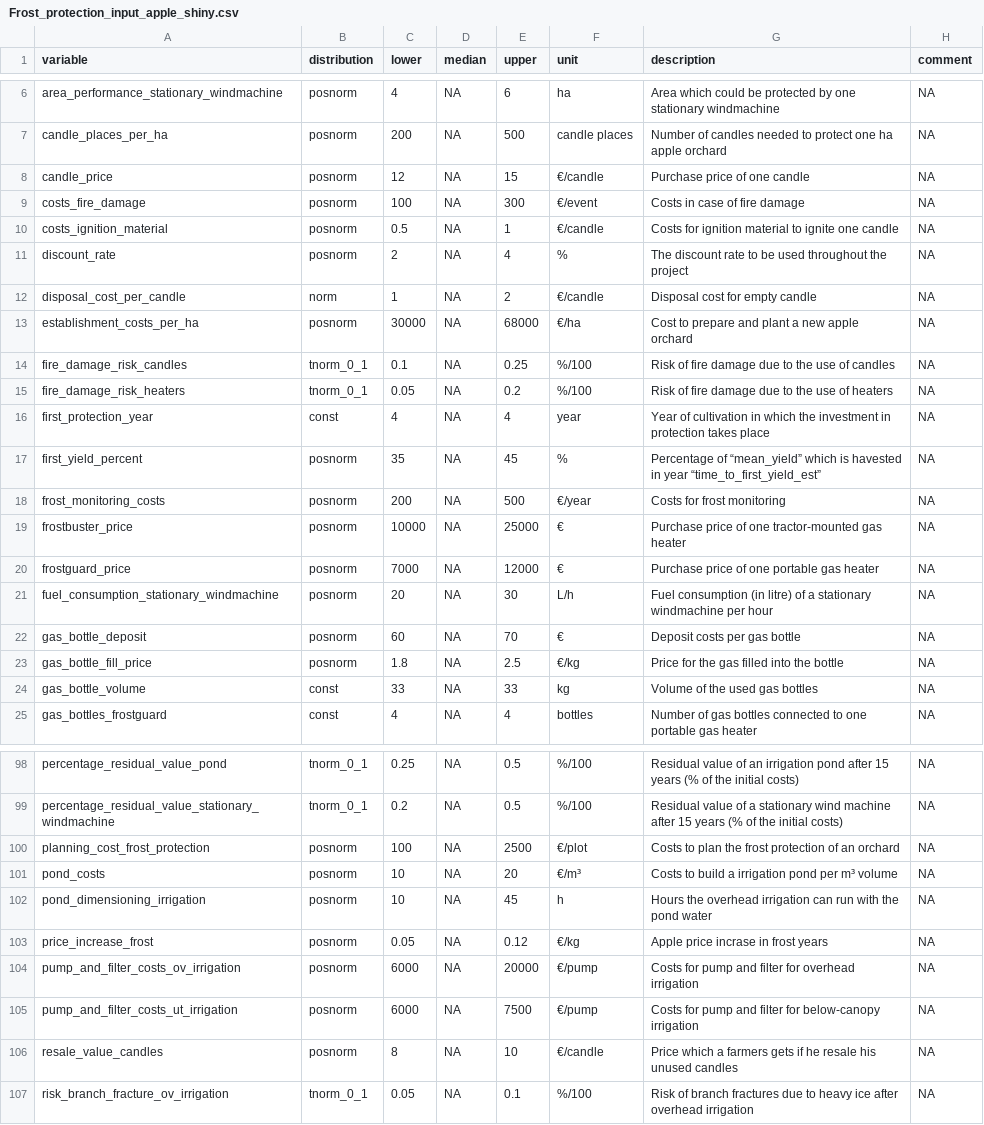
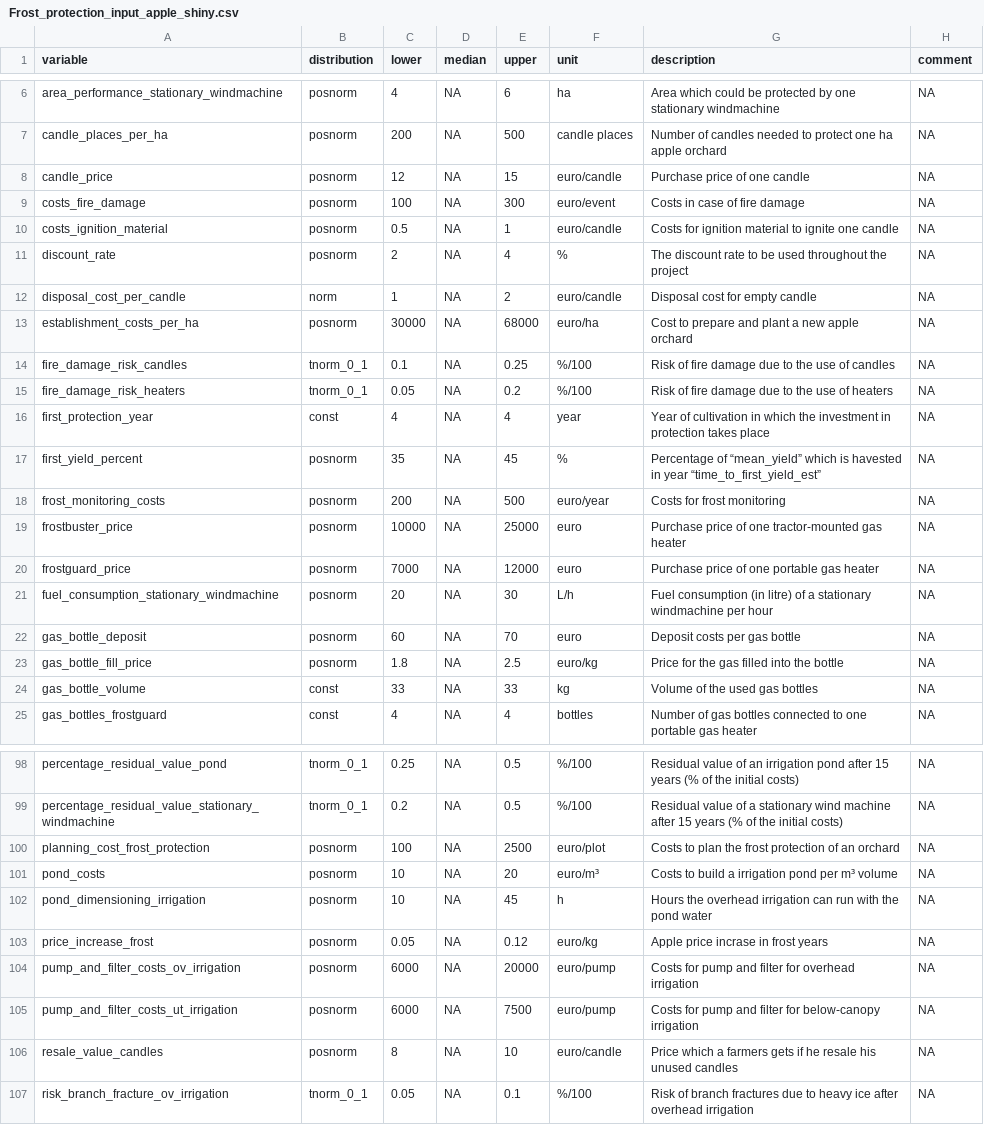
Before and after one commit to ChristineSchmitz/shiny_frost_protection, a CSV file: Frost_protection_input_apple_shiny.csv, drawn as a sheet; only a part is shown, gaps mark what is left out; the diff covers the shown part only.

```diff
--- a/Frost_protection_input_apple_shiny.csv
+++ b/Frost_protection_input_apple_shiny.csv
@@ -7,8 +7,8 @@ area_performance_stationary_windmachine,posnorm,4,NA,6,ha,Area which could be pr
 candle_places_per_ha,posnorm,200,NA,500,candle places,Number of candles needed to protect one ha apple orchard,NA
-candle_price,posnorm,12,NA,15,€/candle,Purchase price of one candle,NA
-costs_fire_damage,posnorm,100,NA,300,€/event,Costs in case of fire damage,NA
-costs_ignition_material,posnorm,0.5,NA,1,€/candle,Costs for ignition material to ignite one candle,NA
+candle_price,posnorm,12,NA,15,euro/candle,Purchase price of one candle,NA
+costs_fire_damage,posnorm,100,NA,300,euro/event,Costs in case of fire damage,NA
+costs_ignition_material,posnorm,0.5,NA,1,euro/candle,Costs for ignition material to ignite one candle,NA
 discount_rate,posnorm,2,NA,4,%,The discount rate to be used throughout the project,NA
-disposal_cost_per_candle,norm,1,NA,2,€/candle,Disposal cost for empty candle,NA
-establishment_costs_per_ha,posnorm,30000,NA,68000,€/ha,Cost to prepare and plant a new apple orchard,NA
+disposal_cost_per_candle,norm,1,NA,2,euro/candle,Disposal cost for empty candle,NA
+establishment_costs_per_ha,posnorm,30000,NA,68000,euro/ha,Cost to prepare and plant a new apple orchard,NA
 fire_damage_risk_candles,tnorm_0_1,0.1,NA,0.25,%/100,Risk of fire damage due to the use of candles,NA
@@ -17,8 +17,8 @@ first_protection_year,const,4,NA,4,year,Year of cultivation in which the investm
 first_yield_percent,posnorm,35,NA,45,%,Percentage of “mean_yield” which is havested in year “time_to_first_yield_est”,NA
-frost_monitoring_costs,posnorm,200,NA,500,€/year,Costs for frost monitoring,NA
-frostbuster_price,posnorm,10000,NA,25000,€,Purchase price of one tractor-mounted gas heater,NA
-frostguard_price,posnorm,7000,NA,12000,€,Purchase price of one portable gas heater,NA
+frost_monitoring_costs,posnorm,200,NA,500,euro/year,Costs for frost monitoring,NA
+frostbuster_price,posnorm,10000,NA,25000,euro,Purchase price of one tractor-mounted gas heater,NA
+frostguard_price,posnorm,7000,NA,12000,euro,Purchase price of one portable gas heater,NA
 fuel_consumption_stationary_windmachine,posnorm,20,NA,30,L/h,Fuel consumption (in litre) of a stationary windmachine per hour,NA
-gas_bottle_deposit,posnorm,60,NA,70,€,Deposit costs per gas bottle,NA
-gas_bottle_fill_price,posnorm,1.8,NA,2.5,€/kg,Price for the gas filled into the bottle,NA
+gas_bottle_deposit,posnorm,60,NA,70,euro,Deposit costs per gas bottle,NA
+gas_bottle_fill_price,posnorm,1.8,NA,2.5,euro/kg,Price for the gas filled into the bottle,NA
 gas_bottle_volume,const,33,NA,33,kg,Volume of the used gas bottles,NA
@@ -99,9 +99,9 @@ percentage_residual_value_pond,tnorm_0_1,0.25,NA,0.5,%/100,Residual value of an
 percentage_residual_value_stationary_windmachine,tnorm_0_1,0.2,NA,0.5,%/100,Residual value of a stationary wind machine after 15 years (% of the initial costs),NA
-planning_cost_frost_protection,posnorm,100,NA,2500,€/plot,Costs to plan the frost protection of an orchard,NA
-pond_costs,posnorm,10,NA,20,€/m³,Costs to build a irrigation pond per m³ volume,NA
+planning_cost_frost_protection,posnorm,100,NA,2500,euro/plot,Costs to plan the frost protection of an orchard,NA
+pond_costs,posnorm,10,NA,20,euro/m³,Costs to build a irrigation pond per m³ volume,NA
 pond_dimensioning_irrigation,posnorm,10,NA,45,h,Hours the overhead irrigation can run with the pond water,NA
-price_increase_frost,posnorm,0.05,NA,0.12,€/kg,Apple price incrase in frost years,NA
-pump_and_filter_costs_ov_irrigation,posnorm,6000,NA,20000,€/pump,Costs for pump and filter for overhead irrigation,NA
-pump_and_filter_costs_ut_irrigation,posnorm,6000,NA,7500,€/pump,Costs for pump and filter for below-canopy irrigation,NA
-resale_value_candles,posnorm,8,NA,10,€/candle,Price which a farmers gets if he resale his unused candles,NA
+price_increase_frost,posnorm,0.05,NA,0.12,euro/kg,Apple price incrase in frost years,NA
+pump_and_filter_costs_ov_irrigation,posnorm,6000,NA,20000,euro/pump,Costs for pump and filter for overhead irrigation,NA
+pump_and_filter_costs_ut_irrigation,posnorm,6000,NA,7500,euro/pump,Costs for pump and filter for below-canopy irrigation,NA
+resale_value_candles,posnorm,8,NA,10,euro/candle,Price which a farmers gets if he resale his unused candles,NA
 risk_branch_fracture_ov_irrigation,tnorm_0_1,0.05,NA,0.1,%/100,Risk of branch fractures due to heavy ice after overhead irrigation,NA
```
Also changed, not shown: 34 edited cells elsewhere in this file, 5 other files.
